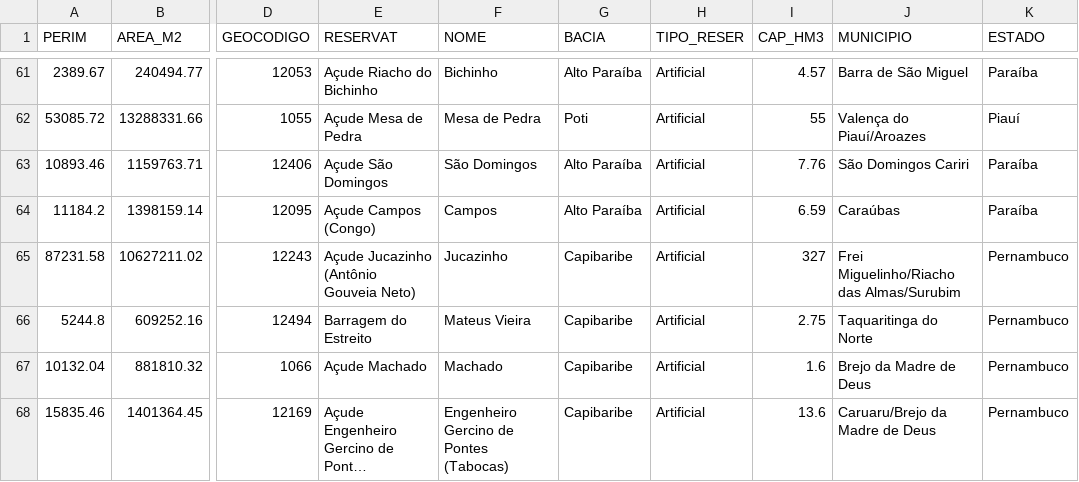
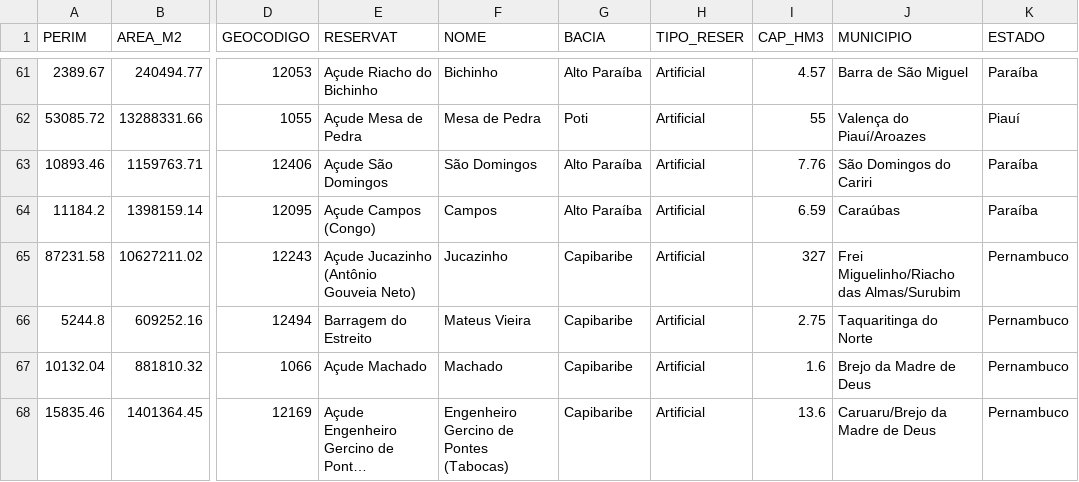
Before and after one commit to analytics-ufcg/sab-api, a CSV file: data/reservatorios.csv, drawn as a sheet; only a part is shown, gaps mark what is left out; long unchanged cells end in …; the diff names each change by its address in the sheet, - before the commit and + after, or states it on an @@ line.

```diff
--- a/data/reservatorios.csv
+++ b/data/reservatorios.csv
-J63 (MUNICIPIO): São Domingos Cariri
+J63 (MUNICIPIO): São Domingos do Cariri
```
Also changed, not shown: 1 other file.
